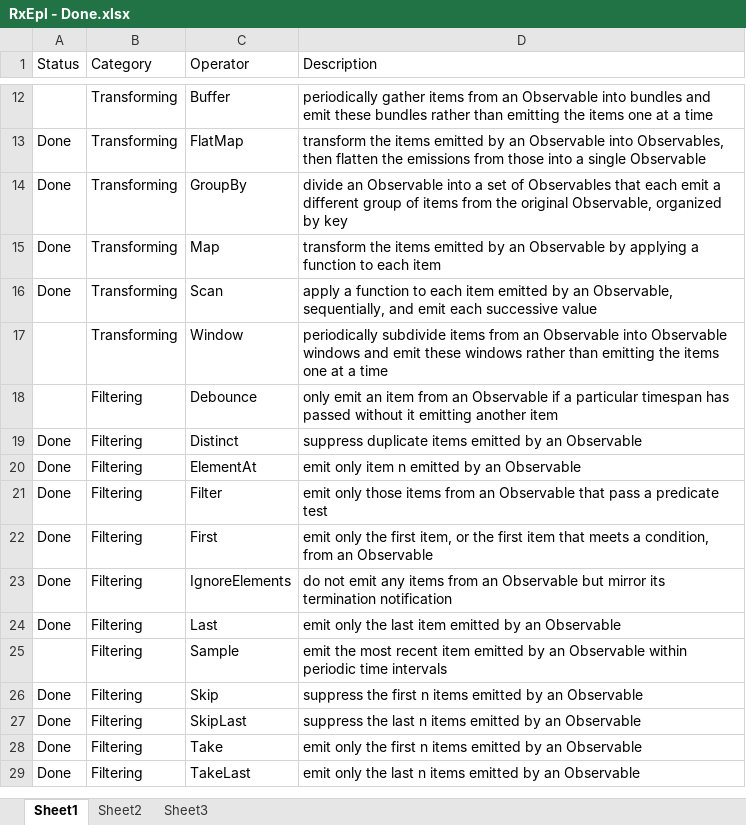
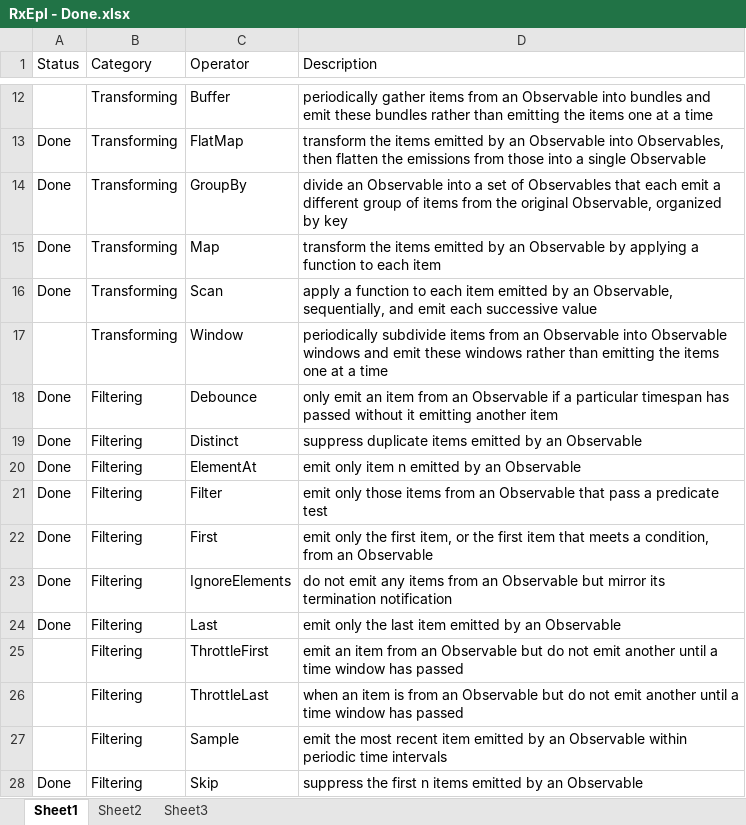
Before and after one commit to Cumulocity-IoT/apama-rxepl, an Excel workbook: RxEpl - Done.xlsx, sheet Sheet1, drawn as a sheet; only a part is shown, gaps mark what is left out; the shorter side is filled out with more unchanged rows; values as stored, in another font and other column widths than the file's, no borders; conditional formats not drawn; the diff names each change by its address in the sheet, - before the commit and + after, or states it on an @@ line.

```diff
--- a/RxEpl - Done.xlsx (sheet Sheet1)
+++ b/RxEpl - Done.xlsx (sheet Sheet1)
-A18 (Status): (empty)
+A18 (Status): Done
+row 25:  | Filtering | ThrottleFirst | emit an item from an Observable but do not emit another until a time window has passed
+row 26:  | Filtering | ThrottleLast | when an item is from an Observable but do not emit another until a time window has passed
```
Also changed, not shown: 21 other files.
